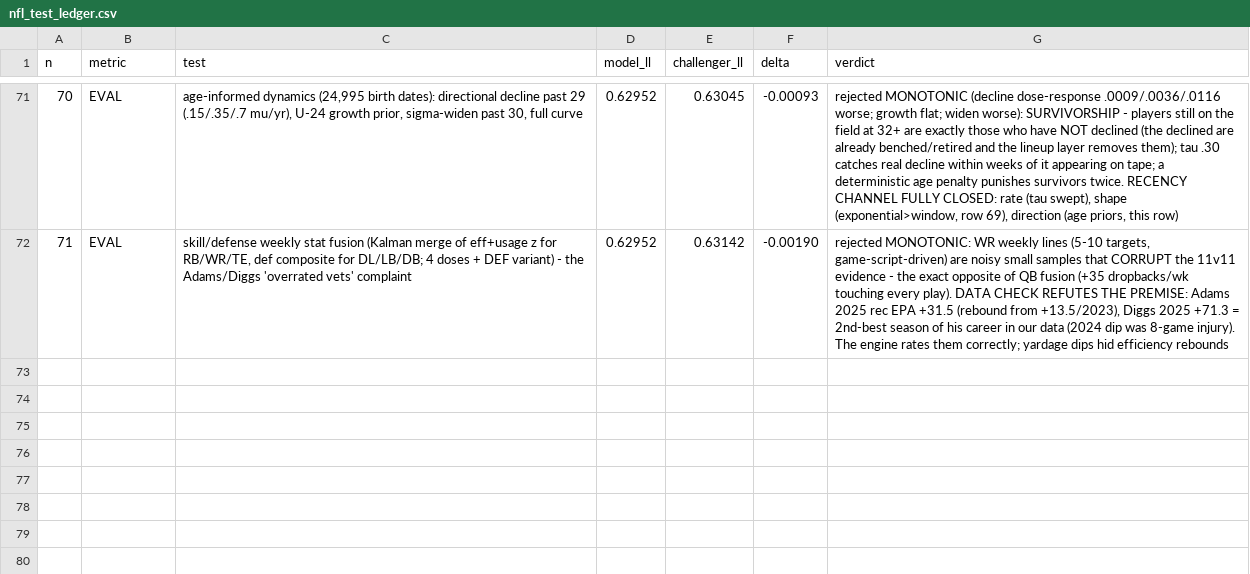
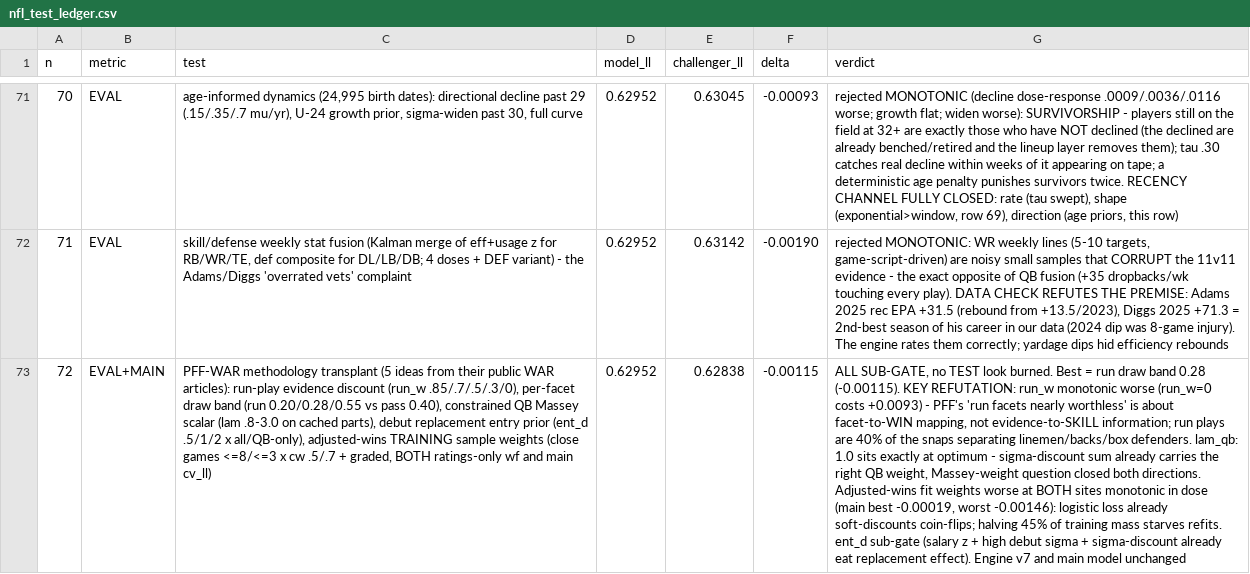
Before and after one commit to SamuelLachance/Sports-Odds-Algorithms, a CSV file: data/nfl_test_ledger.csv, drawn as a sheet; only a part is shown, gaps mark what is left out; the diff names each change by its address in the sheet, - before the commit and + after, or states it on an @@ line.

```diff
--- a/data/nfl_test_ledger.csv
+++ b/data/nfl_test_ledger.csv
+row 73: 72 | EVAL+MAIN | PFF-WAR methodology transplant (5 ideas from their public WAR articles): run-play evidence discount (run_w .85/.7/.5/.3/0), per-facet draw band (run 0.20/0.28/0.55 vs pass 0.40), constrained QB Massey scalar (lam .8-3.0 on cached parts), debut replacement entry prior (ent_d .5/1/2 x all/QB-only), adjusted-wins TRAINING sample weights (close games <=8/<=3 x cw .5/.7 + graded, BOTH ratings-only wf and main cv_ll) | 0.62952 | 0.62838 | -0.00115 | ALL SUB-GATE, no TEST look burned. Best = run draw band 0.28 (-0.00115). KEY REFUTATION: run_w monotonic worse (run_w=0 costs +0.0093) - PFF's 'run facets nearly worthless' is about facet-to-WIN mapping, not evidence-to-SKILL information; run plays are 40% of the snaps separating linemen/backs/box defenders. lam_qb: 1.0 sits exactly at optimum - sigma-discount sum already carries the right QB weight, Massey-weight question closed both directions. Adjusted-wins fit weights worse at BOTH sites monotonic in dose (main best -0.00019, worst -0.00146): logistic loss already soft-discounts coin-flips; halving 45% of training mass starves refits. ent_d sub-gate (salary z + high debut sigma + sigma-discount already eat replacement effect). Engine v7 and main model unchanged
```
Also changed, not shown: 4 other files.
